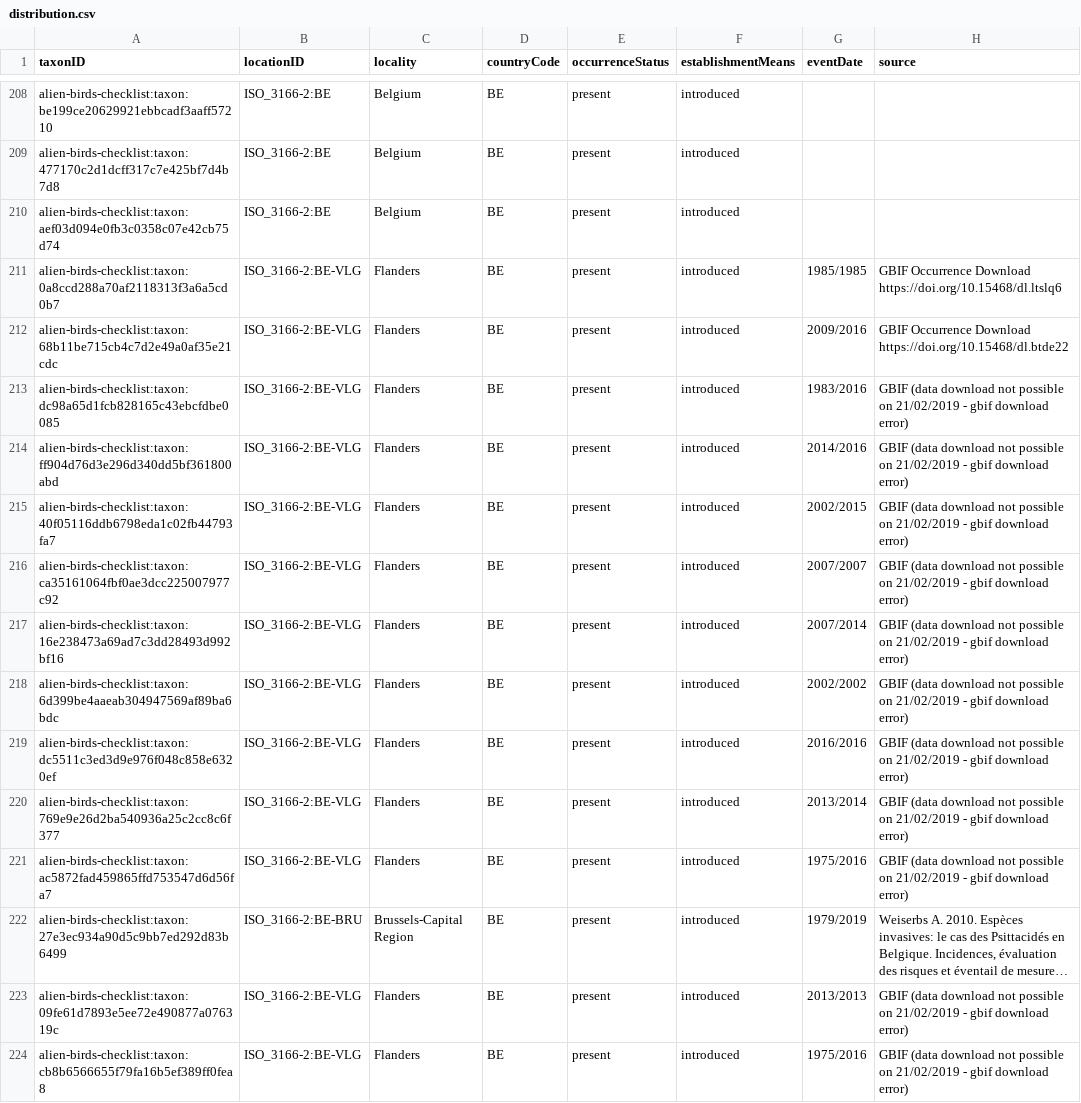
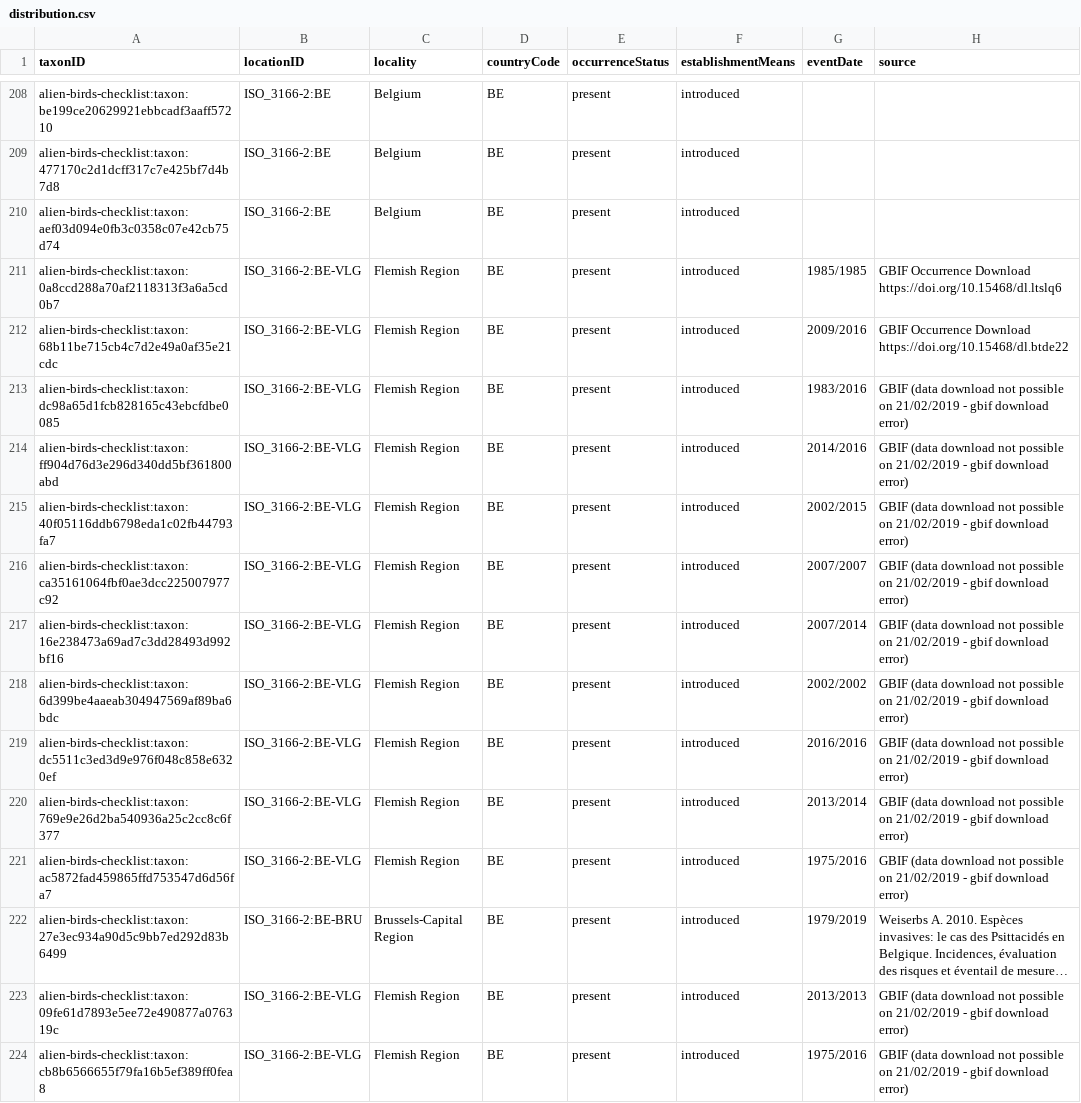
Before and after one commit to trias-project/alien-birds-checklist, a CSV file: data/processed/distribution.csv, drawn as a sheet; only a part is shown, gaps mark what is left out; long unchanged cells end in …; the diff covers the shown part only; the diff names each change by its address in the sheet, - before the commit and + after, or states it on an @@ line.

```diff
--- a/data/processed/distribution.csv
+++ b/data/processed/distribution.csv
-C211:C221 (locality): Flanders
+C211:C221 (locality): Flemish Region
-C223:C224 (locality): Flanders
+C223:C224 (locality): Flemish Region
```
Also changed, not shown: 46 edited cells elsewhere in this file, data/processed/description.csv, data/raw/alien_bird_checklist_dump.csv, 1 other file.
